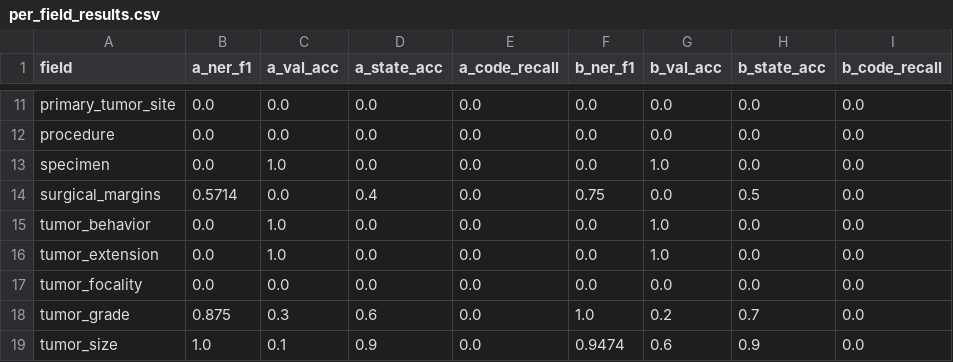
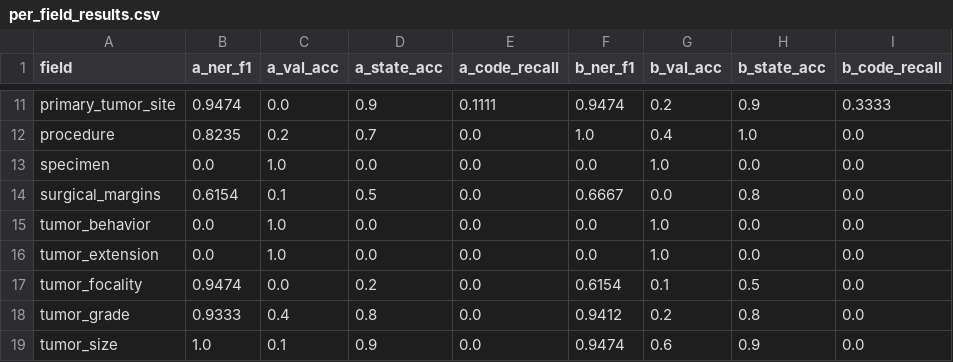
Before and after one commit to Junaidchohan/Oncology_Registry_Extraction, a CSV file: evaluation/per_field_results.csv, drawn as a sheet; only a part is shown, gaps mark what is left out; the diff covers the shown part only; the diff names each change by its address in the sheet, - before the commit and + after, or states it on an @@ line.

Commit message:
Phase 1 fixes: clean biomarker gold, restore state vocab, restore terminology codes, correct relation label, disclose array skip

```diff
--- a/evaluation/per_field_results.csv
+++ b/evaluation/per_field_results.csv
-B11 (a_ner_f1): 0.0
+B11 (a_ner_f1): 0.9474
-D11 (a_state_acc): 0.0
+D11 (a_state_acc): 0.9
-E11 (a_code_recall): 0.0
+E11 (a_code_recall): 0.1111
-F11 (b_ner_f1): 0.0
+F11 (b_ner_f1): 0.9474
-G11 (b_val_acc): 0.0
+G11 (b_val_acc): 0.2
-H11 (b_state_acc): 0.0
+H11 (b_state_acc): 0.9
-I11 (b_code_recall): 0.0
+I11 (b_code_recall): 0.3333
-B12 (a_ner_f1): 0.0
+B12 (a_ner_f1): 0.8235
-C12 (a_val_acc): 0.0
+C12 (a_val_acc): 0.2
-D12 (a_state_acc): 0.0
+D12 (a_state_acc): 0.7
-F12 (b_ner_f1): 0.0
+F12 (b_ner_f1): 1.0
-G12 (b_val_acc): 0.0
+G12 (b_val_acc): 0.4
-H12 (b_state_acc): 0.0
+H12 (b_state_acc): 1.0
-B14 (a_ner_f1): 0.5714
+B14 (a_ner_f1): 0.6154
-C14 (a_val_acc): 0.0
+C14 (a_val_acc): 0.1
-D14 (a_state_acc): 0.4
+D14 (a_state_acc): 0.5
-F14 (b_ner_f1): 0.75
+F14 (b_ner_f1): 0.6667
-H14 (b_state_acc): 0.5
+H14 (b_state_acc): 0.8
-B17 (a_ner_f1): 0.0
+B17 (a_ner_f1): 0.9474
-D17 (a_state_acc): 0.0
+D17 (a_state_acc): 0.2
-F17 (b_ner_f1): 0.0
+F17 (b_ner_f1): 0.6154
-G17 (b_val_acc): 0.0
+G17 (b_val_acc): 0.1
-H17 (b_state_acc): 0.0
+H17 (b_state_acc): 0.5
-B18 (a_ner_f1): 0.875
+B18 (a_ner_f1): 0.9333
-C18 (a_val_acc): 0.3
+C18 (a_val_acc): 0.4
-D18 (a_state_acc): 0.6
+D18 (a_state_acc): 0.8
-F18 (b_ner_f1): 1.0
+F18 (b_ner_f1): 0.9412
-H18 (b_state_acc): 0.7
+H18 (b_state_acc): 0.8
```
Also changed, not shown: 38 edited cells elsewhere in this file, 47 other files.
